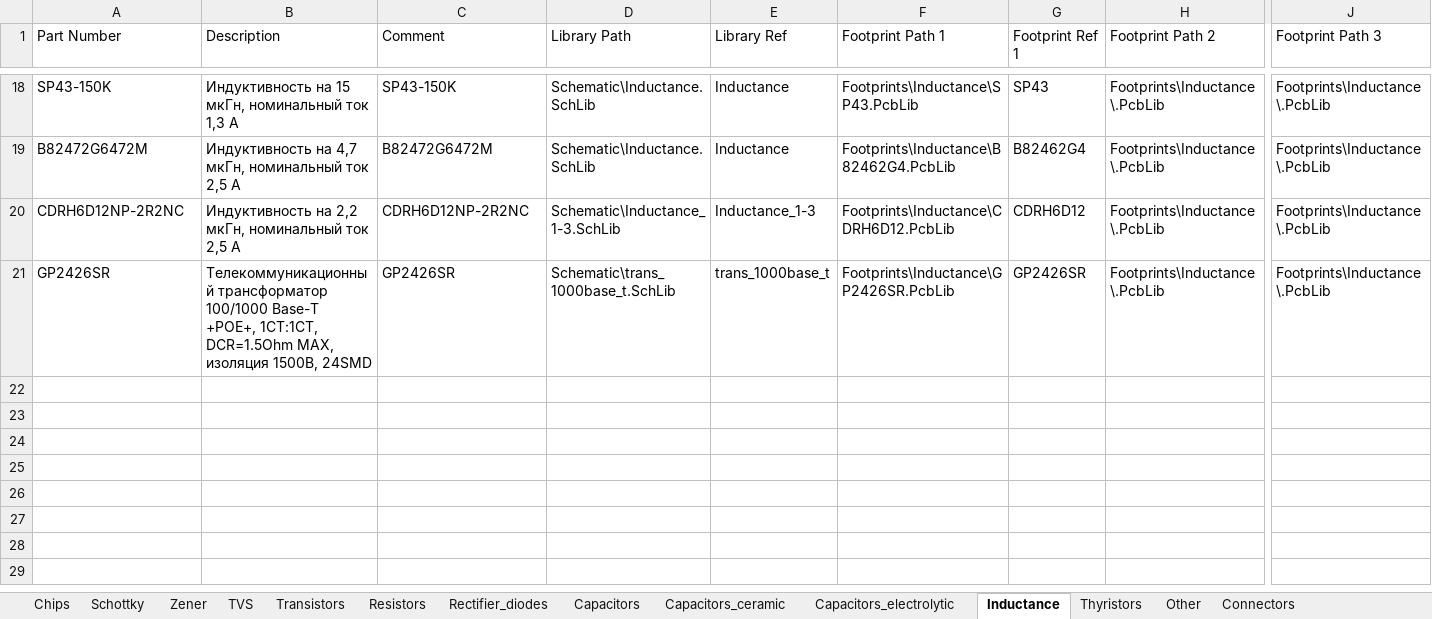
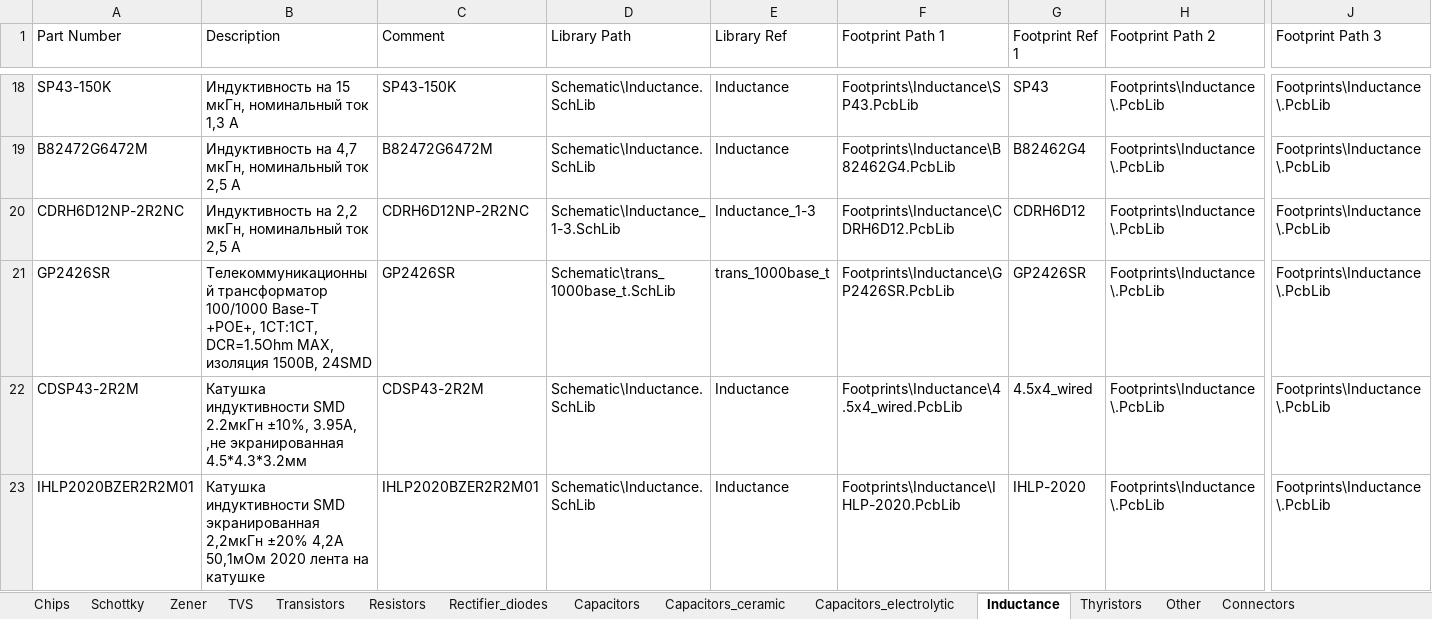
Before and after one commit to hydronautics-team/Hydrolib, an Excel workbook: Database/Hydrolib_bd.xlsm, sheet Inductance, drawn as a sheet; only a part is shown, gaps mark what is left out; values as stored, in another font and other column widths than the file's, no borders; table styles not drawn; rows hold the shown columns only; the diff names each change by its address in the sheet, - before the commit and + after, or states it on an @@ line.

```diff
--- a/Database/Hydrolib_bd.xlsm (sheet Inductance)
+++ b/Database/Hydrolib_bd.xlsm (sheet Inductance)
+row 22: CDSP43-2R2M | Катушка индуктивности SMD 2.2мкГн ±10%, 3.95A, ,не экранированная 4.5*4.3*3.2мм | CDSP43-2R2M | Schematic\Inductance.SchLib | Inductance | Footprints\Inductance\4.5x4_wired.PcbLib | 4.5x4_wired | Footprints\Inductance\.PcbLib | Footprints\Inductance\.PcbLib
+row 23: IHLP2020BZER2R2M01 | Катушка индуктивности SMD экранированная 2,2мкГн ±20% 4,2A 50,1мОм 2020 лента на катушке | IHLP2020BZER2R2M01 | Schematic\Inductance.SchLib | Inductance | Footprints\Inductance\IHLP-2020.PcbLib | IHLP-2020 | Footprints\Inductance\.PcbLib | Footprints\Inductance\.PcbLib
```
Also changed, not shown: sheet Other, 11 other files.
